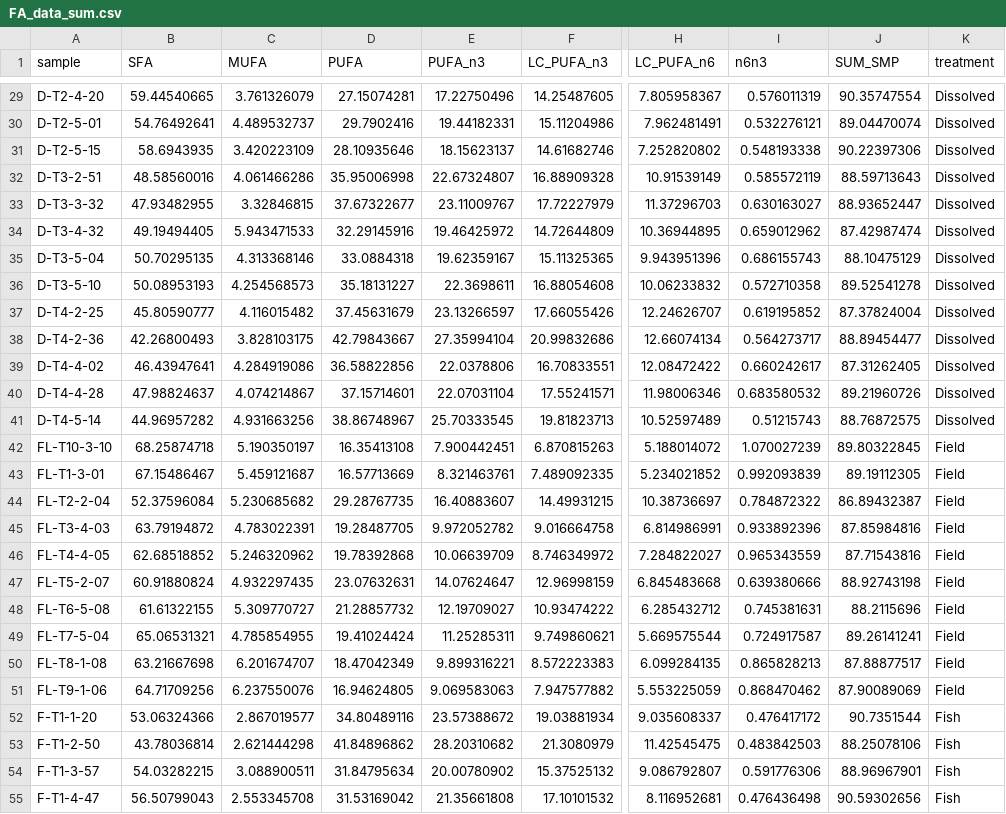
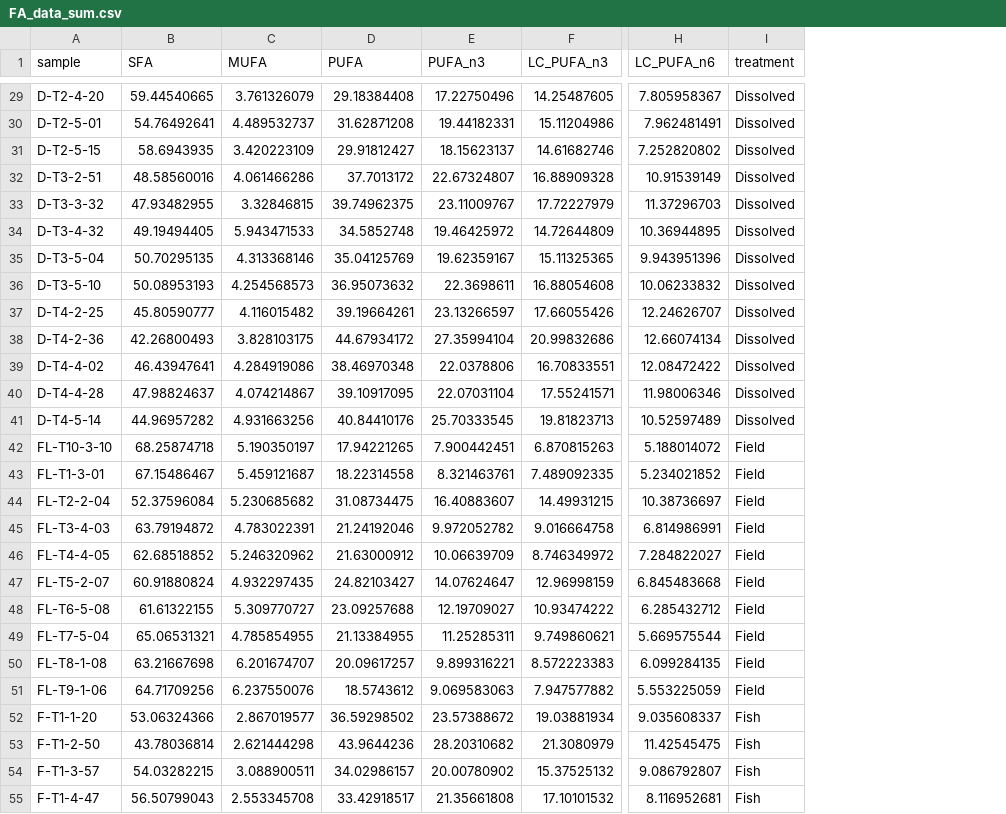
Before and after one commit to blue-bio/pocillopora_fish_nutrition_public, a CSV file: data/FA_data_sum.csv, drawn as a sheet; only a part is shown, gaps mark what is left out; the diff covers the shown part only; the diff names each change by its address in the sheet, - before the commit and + after, or states it on an @@ line.

```diff
--- a/data/FA_data_sum.csv
+++ b/data/FA_data_sum.csv
-column I (n6n3), rows 29-55: 0.576011319 | 0.532276121 | 0.548193338 | 0.585572119 | 0.630163027 | 0.659012962 | 0.686155743 | 0.572710358 | 0.619195852 | 0.564273717 | 0.660242617 | 0.683580532 | 0.51215743 | 1.070027239 | 0.992093839 | 0.784872322 | 0.933892396 | 0.965343559 | 0.639380666 | 0.745381631 | 0.724917587 | 0.865828213 | 0.868470462 | 0.476417172 | 0.483842503 | 0.591776306 | 0.476436498
-column J (SUM_SMP), rows 29-55: 90.35747554 | 89.04470074 | 90.22397306 | 88.59713643 | 88.93652447 | 87.42987474 | 88.10475129 | 89.52541278 | 87.37824004 | 88.89454477 | 87.31262405 | 89.21960726 | 88.76872575 | 89.80322845 | 89.19112305 | 86.89432387 | 87.85984816 | 87.71543816 | 88.92743198 | 88.2115696 | 89.26141241 | 87.88877517 | 87.90089069 | 90.7351544 | 88.25078106 | 88.96967901 | 90.59302656
-D29 (PUFA): 27.15074281
+D29 (PUFA): 29.18384408
-D30 (PUFA): 29.7902416
+D30 (PUFA): 31.62871208
-D31 (PUFA): 28.10935646
+D31 (PUFA): 29.91812427
-D32 (PUFA): 35.95006998
+D32 (PUFA): 37.7013172
-D33 (PUFA): 37.67322677
+D33 (PUFA): 39.74962375
-D34 (PUFA): 32.29145916
+D34 (PUFA): 34.5852748
-D35 (PUFA): 33.0884318
+D35 (PUFA): 35.04125769
-D36 (PUFA): 35.18131227
+D36 (PUFA): 36.95073632
-D37 (PUFA): 37.45631679
+D37 (PUFA): 39.19664261
-D38 (PUFA): 42.79843667
+D38 (PUFA): 44.67934172
-D39 (PUFA): 36.58822856
+D39 (PUFA): 38.46970348
-D40 (PUFA): 37.15714601
+D40 (PUFA): 39.10917095
-D41 (PUFA): 38.86748967
+D41 (PUFA): 40.84410176
-D42 (PUFA): 16.35413108
+D42 (PUFA): 17.94221265
-D43 (PUFA): 16.57713669
+D43 (PUFA): 18.22314558
-D44 (PUFA): 29.28767735
+D44 (PUFA): 31.08734475
-D45 (PUFA): 19.28487705
+D45 (PUFA): 21.24192046
-D46 (PUFA): 19.78392868
+D46 (PUFA): 21.63000912
-D47 (PUFA): 23.07632631
+D47 (PUFA): 24.82103427
-D48 (PUFA): 21.28857732
+D48 (PUFA): 23.09257688
-D49 (PUFA): 19.41024424
+D49 (PUFA): 21.13384955
-D50 (PUFA): 18.47042349
+D50 (PUFA): 20.09617257
-D51 (PUFA): 16.94624805
+D51 (PUFA): 18.5743612
-D52 (PUFA): 34.80489116
+D52 (PUFA): 36.59298502
-D53 (PUFA): 41.84896862
+D53 (PUFA): 43.9644236
-D54 (PUFA): 31.84795634
+D54 (PUFA): 34.02986157
-D55 (PUFA): 31.53169042
+D55 (PUFA): 33.42918517
```
Also changed, not shown: 125 edited cells elsewhere in this file, 3 other files.
